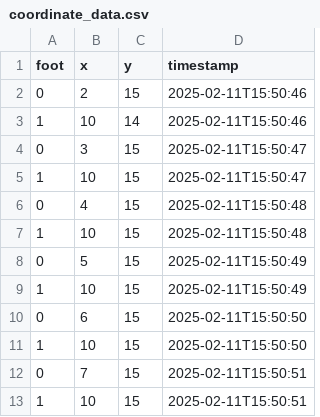
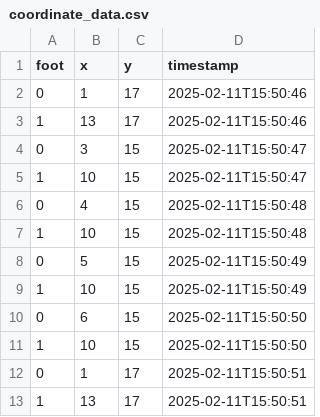
Before and after one commit to zonglushu/insole, a CSV file: data/coordinate_data.csv, drawn as a sheet.

```diff
--- a/data/coordinate_data.csv
+++ b/data/coordinate_data.csv
@@ -1,4 +1,4 @@
 foot,x,y,timestamp
-0,2,15,2025-02-11T15:50:46
-1,10,14,2025-02-11T15:50:46
+0,1,17,2025-02-11T15:50:46
+1,13,17,2025-02-11T15:50:46
 0,3,15,2025-02-11T15:50:47
@@ -11,3 +11,3 @@ foot,x,y,timestamp
 1,10,15,2025-02-11T15:50:50
-0,7,15,2025-02-11T15:50:51
-1,10,15,2025-02-11T15:50:51
+0,1,17,2025-02-11T15:50:51
+1,13,17,2025-02-11T15:50:51
```
Also changed, not shown: data/pressure_data.csv, 6 other files.
